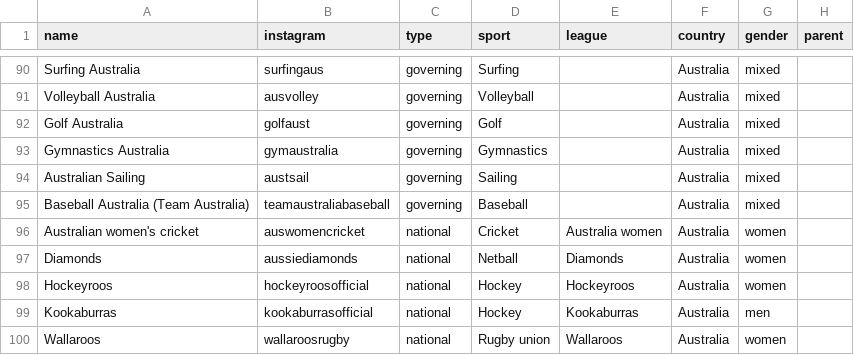
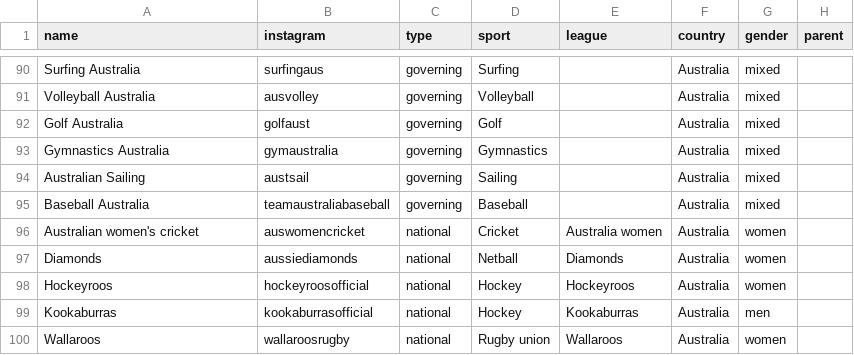
Before and after one commit to YosemiteDan/SocialRankingsV2, a CSV file: data/organisations.csv, drawn as a sheet; only a part is shown, gaps mark what is left out.

```diff
--- a/data/organisations.csv
+++ b/data/organisations.csv
@@ -94,3 +94,3 @@ Gymnastics Australia,gymaustralia,governing,Gymnastics,,Australia,mixed,
 Australian Sailing,austsail,governing,Sailing,,Australia,mixed,
-Baseball Australia (Team Australia),teamaustraliabaseball,governing,Baseball,,Australia,mixed,
+Baseball Australia,teamaustraliabaseball,governing,Baseball,,Australia,mixed,
 Australian women's cricket,auswomencricket,national,Cricket,Australia women,Australia,women,
```
